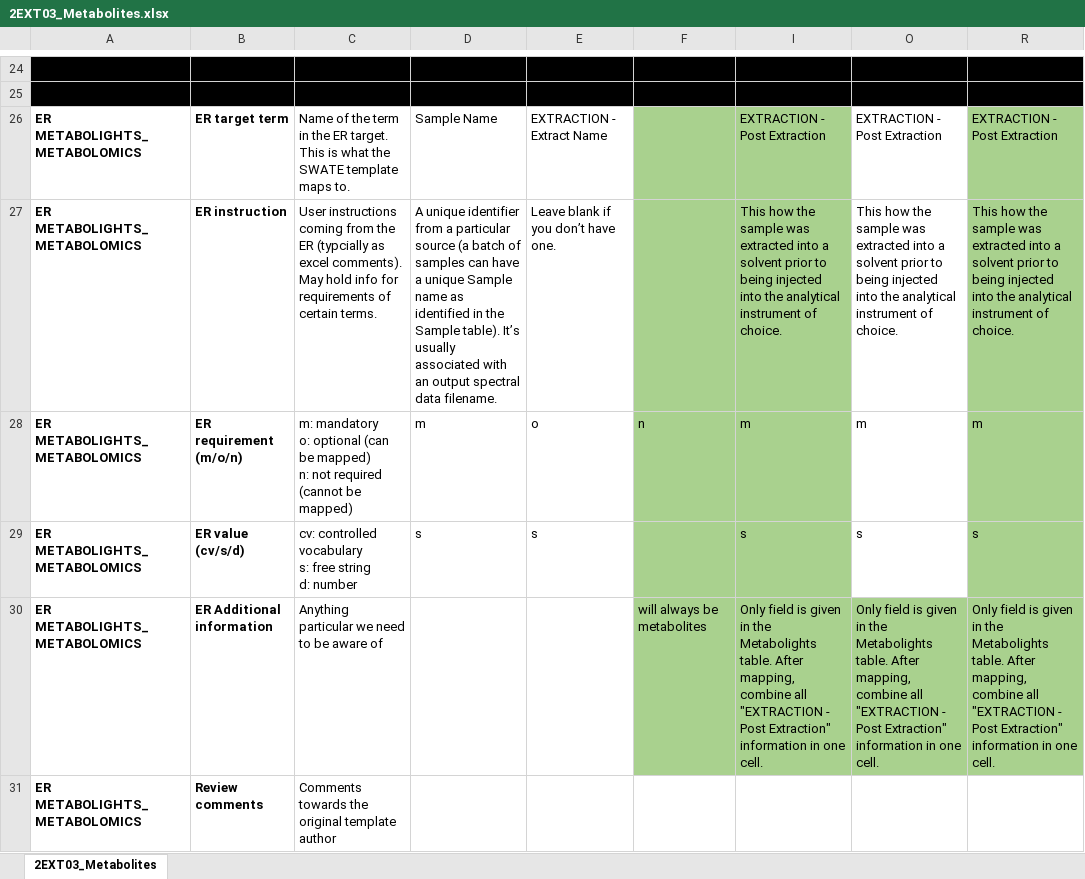
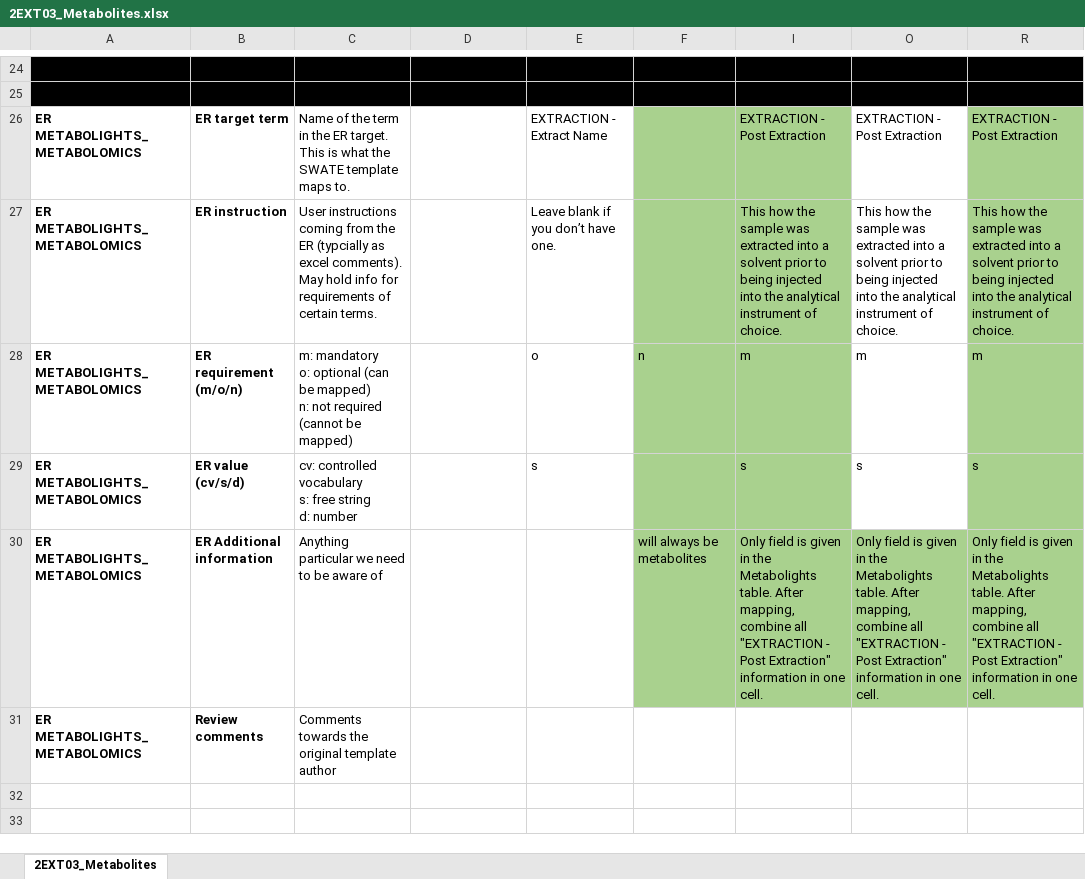
Before and after one commit to nfdi4plants/Swate-templates, an Excel workbook: templates/2EXT03_Metabolites/2EXT03_Metabolites.xlsx, sheet 2EXT03_Metabolites, drawn as a sheet; only a part is shown, gaps mark what is left out; values as stored, in another font and other column widths than the file's, no borders; table styles not drawn; the diff names each change by its address in the sheet, - before the commit and + after, or states it on an @@ line.

```diff
--- a/templates/2EXT03_Metabolites/2EXT03_Metabolites.xlsx (sheet 2EXT03_Metabolites)
+++ b/templates/2EXT03_Metabolites/2EXT03_Metabolites.xlsx (sheet 2EXT03_Metabolites)
-D26: Sample Name
+D26: (empty)
-D27: A unique identifier from a particular source (a batch of samples can have a unique Sample name as identified in the Sample table). It’s usually associated with an output spectral data filename.
+D27: (empty)
-D28: m
+D28: (empty)
-D29: s
+D29: (empty)
```
Also changed, not shown: 1 other file.
